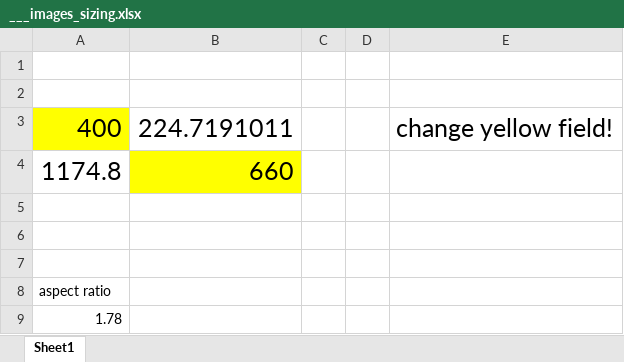
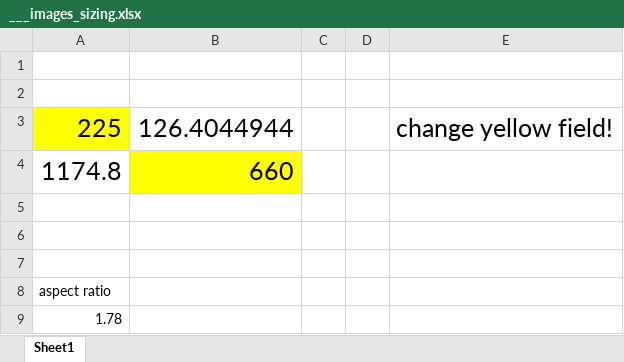
Before and after one commit to slovenskivedci/slovenskivedci.github.io, an Excel workbook: images/___images_sizing.xlsx, sheet Sheet1, drawn as a sheet; values as stored, in another font and other column widths than the file's, no borders; removed rows and columns are numbered as before the commit, all else as after; the diff names each change by its address in the sheet, - before the commit and + after, or states it on an @@ line.

```diff
--- a/images/___images_sizing.xlsx (sheet Sheet1)
+++ b/images/___images_sizing.xlsx (sheet Sheet1)
-row 3: 400 | 224.7191011 |  |  | change yellow field!
+row 3: 225 | 126.4044944 |  |  | change yellow field!
```
Also changed, not shown: 5 other files.
